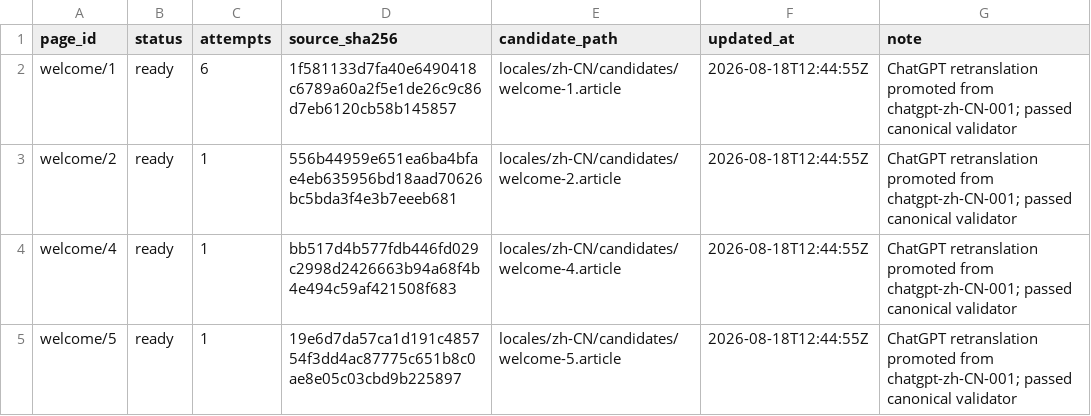
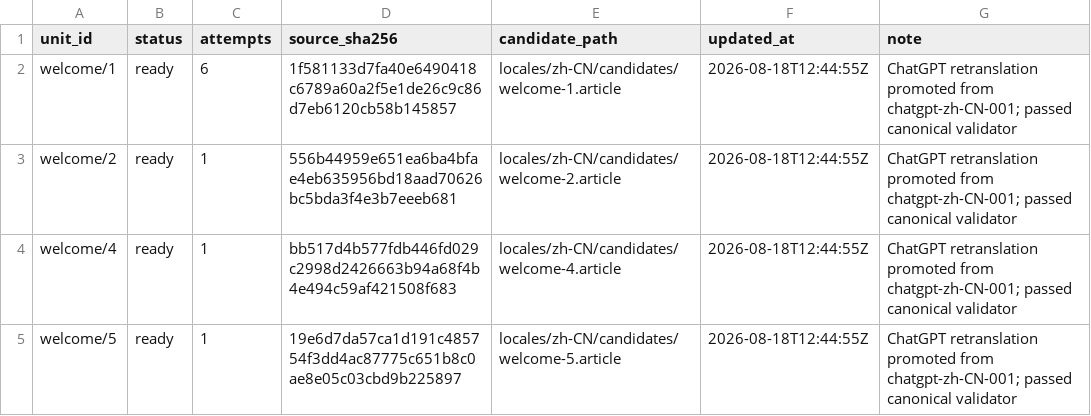
Before and after one commit to shuijingwan/go-tour-i18n, a TSV file: locales/zh-CN/status.tsv, drawn as a sheet; only a part is shown.

```diff
--- a/locales/zh-CN/status.tsv
+++ b/locales/zh-CN/status.tsv
@@ -1,2 +1,2 @@
-page_id	status	attempts	source_sha256	candidate_path	updated_at	note
+unit_id	status	attempts	source_sha256	candidate_path	updated_at	note
 welcome/1	ready	6	1f581133d7fa40e6490418c6789a60a2f5e1de26c9c86d7eb6120cb58b145857	locales/zh-CN/candidates/welcome-1.article	2026-08-18T12:44:55Z	ChatGPT retranslation promoted from chatgpt-zh-CN-001; passed canonical validator
```
Also changed, not shown: 19 other files.
